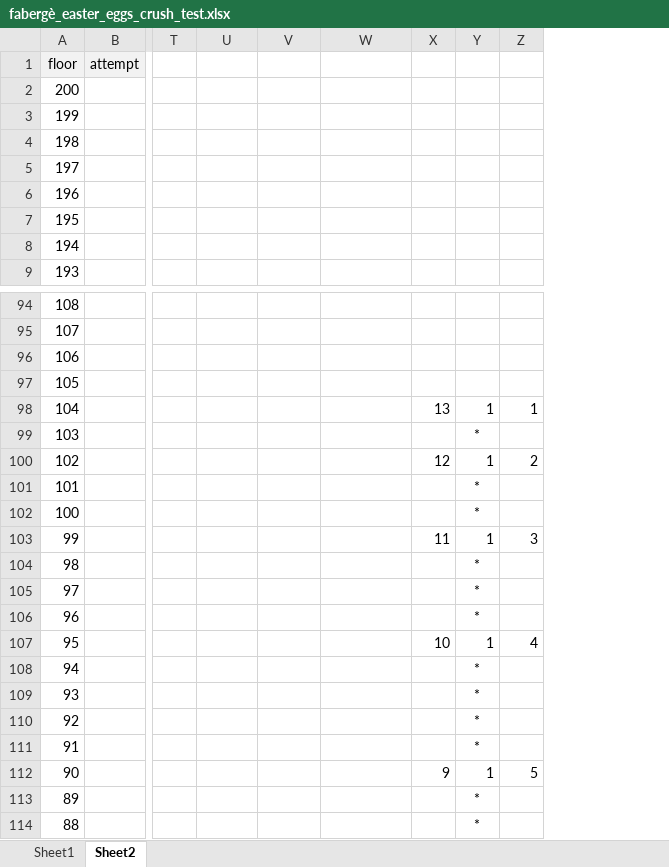
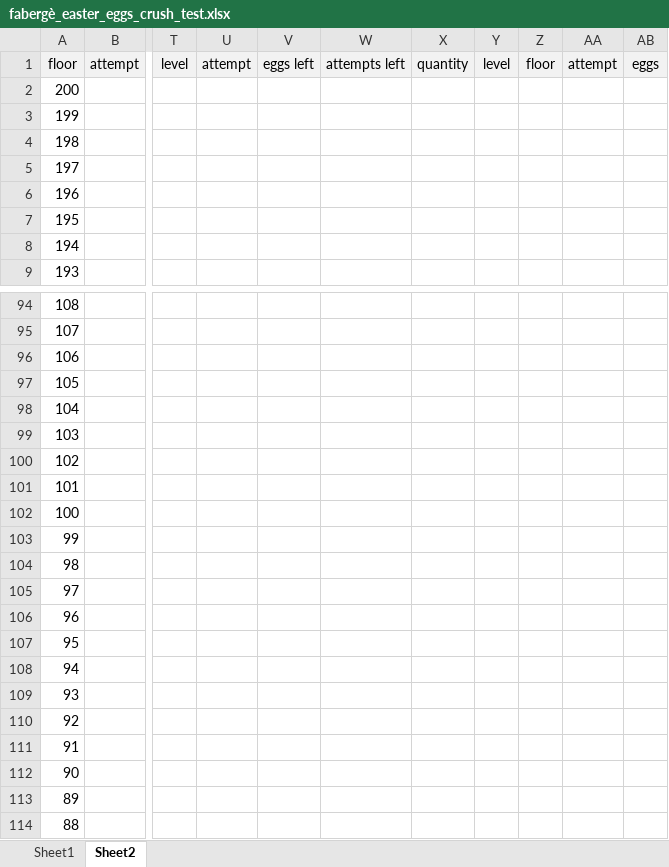
Before and after one commit to SophonAlpha/codewars, an Excel workbook: solutions/fabergè_easter_eggs_crush_test.xlsx, sheet Sheet2, drawn as a sheet; only a part is shown, gaps mark what is left out; values as stored, in another font and other column widths than the file's, no borders; charts and pictures not drawn; removed rows and columns are numbered as before the commit, all else as after; the diff covers the shown part only; the diff names each change by its address in the sheet, - before the commit and + after, or states it on an @@ line.

Commit message:
visualise floors and recursion

```diff
--- a/solutions/fabergè_easter_eggs_crush_test.xlsx (sheet Sheet2)
+++ b/solutions/fabergè_easter_eggs_crush_test.xlsx (sheet Sheet2)
-column T, empty
+column T, row 1: level
-column X, rows 98-112: 13 |  | 12 |  |  | 11 |  |  |  | 10 |  |  |  |  | 9
-column Y, rows 98-114: 1 | * | 1 | * | * | 1 | * | * | * | 1 | * | * | * | * | 1 | * | *
+column X, row 1: quantity
+column Y, row 1: level
+column AA, row 1: attempt
+column AB, row 1: eggs
-U1: (empty)
+U1: attempt
-U1:W1 fill: none
+U1:W1 fill: #F2F2F2
-V1: (empty)
+V1: eggs left
-W1: (empty)
+W1: attempts left
-Z1: (empty)
+Z1: floor
-Z1 fill: none
+Z1 fill: #F2F2F2
-Z98: 1
+Z98: (empty)
-Z100: 2
+Z100: (empty)
-Z103: 3
+Z103: (empty)
-Z107: 4
+Z107: (empty)
-Z112: 5
+Z112: (empty)
```
Also changed, not shown: 32 edited cells and cell formats elsewhere in this sheet, charts or pictures, 1 other file.
